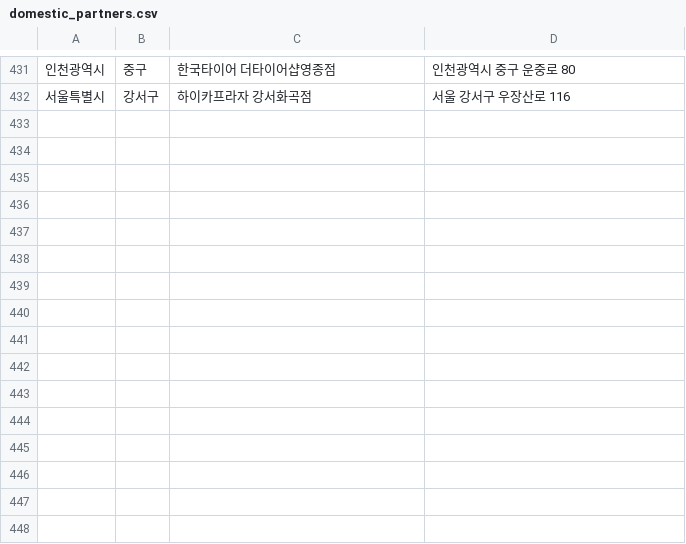
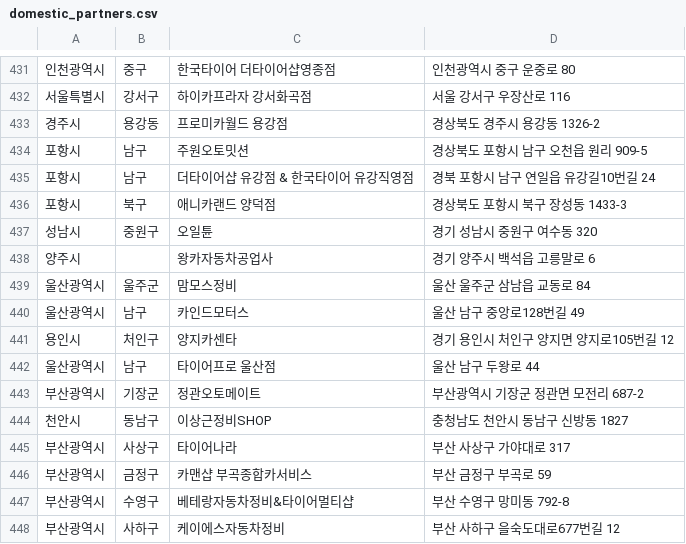
Before and after one commit to dongdong-e/domestic_partners, a CSV file: domestic_partners.csv, drawn as a sheet; only a part is shown, gaps mark what is left out.

Commit message:
updated lists
updated lists

```diff
--- a/domestic_partners.csv
+++ b/domestic_partners.csv
@@ -432 +432,17 @@
 서울특별시,강서구,하이카프라자 강서화곡점,서울 강서구 우장산로 116
+경주시,용강동,프로미카월드 용강점,경상북도 경주시 용강동 1326-2
+포항시,남구,주원오토밋션,경상북도 포항시 남구 오천읍 원리 909-5
+포항시,남구,더타이어샵 유강점 & 한국타이어 유강직영점,경북 포항시 남구 연일읍 유강길10번길 24
+포항시,북구,애니카랜드 양덕점,경상북도 포항시 북구 장성동 1433-3
+성남시,중원구,오일튠,경기 성남시 중원구 여수동 320
+양주시,,왕카자동차공업사,경기 양주시 백석읍 고릉말로 6
+울산광역시,울주군,맘모스정비,울산 울주군 삼남읍 교동로 84
+울산광역시,남구,카인드모터스,울산 남구 중앙로128번길 49
+용인시,처인구,양지카센타,경기 용인시 처인구 양지면 양지로105번길 12
+울산광역시,남구,타이어프로 울산점,울산 남구 두왕로 44
+부산광역시,기장군,정관오토메이트,부산광역시 기장군 정관면 모전리 687-2
+천안시,동남구,이상근정비SHOP,충청남도 천안시 동남구 신방동 1827
+부산광역시,사상구,타이어나라,부산 사상구 가야대로 317
+부산광역시,금정구,카맨샵 부곡종합카서비스,부산 금정구 부곡로 59
+부산광역시,수영구,베테랑자동차정비&타이어멀티샵,부산 수영구 망미동 792-8
+부산광역시,사하구,케이에스자동차정비,부산 사하구 을숙도대로677번길 12
```
Also changed, not shown: 2 other files.
